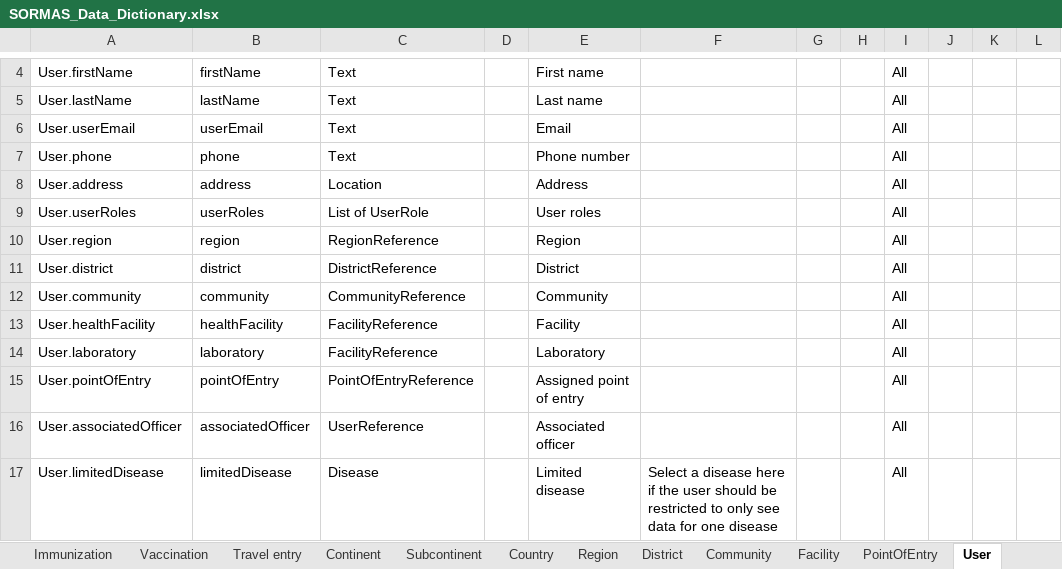
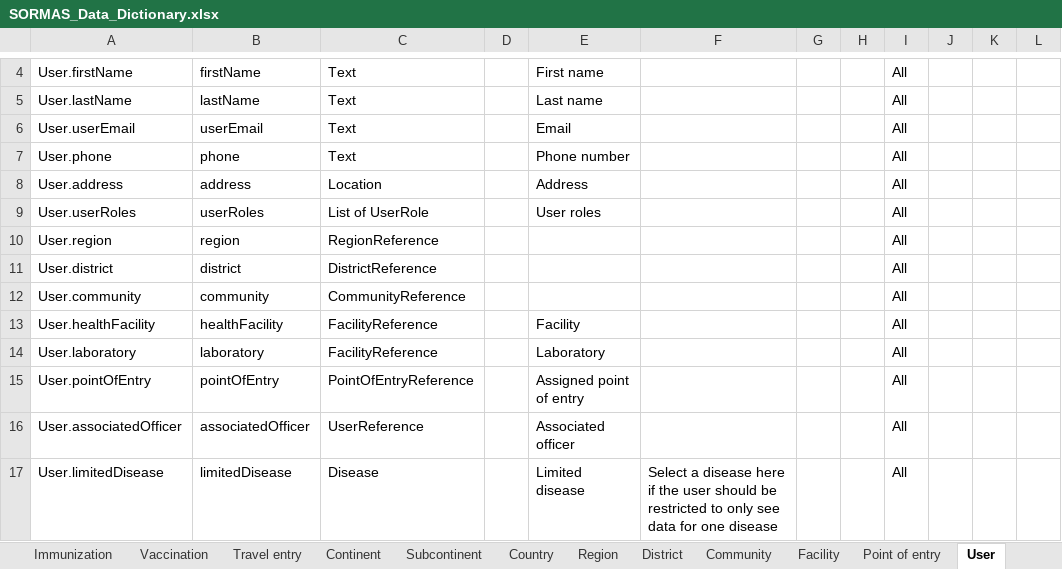
Before and after one commit to SORMAS-Foundation/SORMAS-Project, an Excel workbook: sormas-api/src/main/resources/doc/SORMAS_Data_Dictionary.xlsx, sheet User, drawn as a sheet; only a part is shown, gaps mark what is left out; values as stored, in another font and other column widths than the file's, no borders; table styles not drawn; the diff names each change by its address in the sheet, - before the commit and + after, or states it on an @@ line.

```diff
--- a/sormas-api/src/main/resources/doc/SORMAS_Data_Dictionary.xlsx (sheet User)
+++ b/sormas-api/src/main/resources/doc/SORMAS_Data_Dictionary.xlsx (sheet User)
-sheet tab: PointOfEntry
+sheet tab: Point of entry
-E10: Region
+E10: (empty)
-E11: District
+E11: (empty)
-E12: Community
+E12: (empty)
```
Also changed, not shown: sheet Location, sheet Previous hospitalization, sheet Community, sheet Point of entry, sheet Event, sheet Case, 3 more sheets, other sheet tabs, 3 other files.
